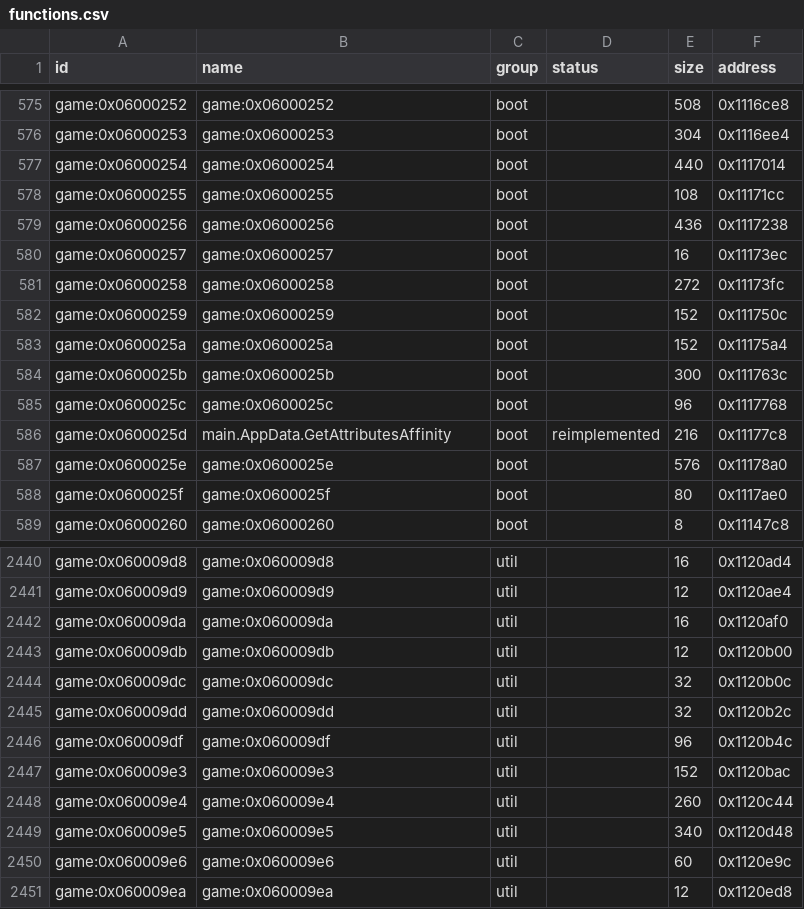
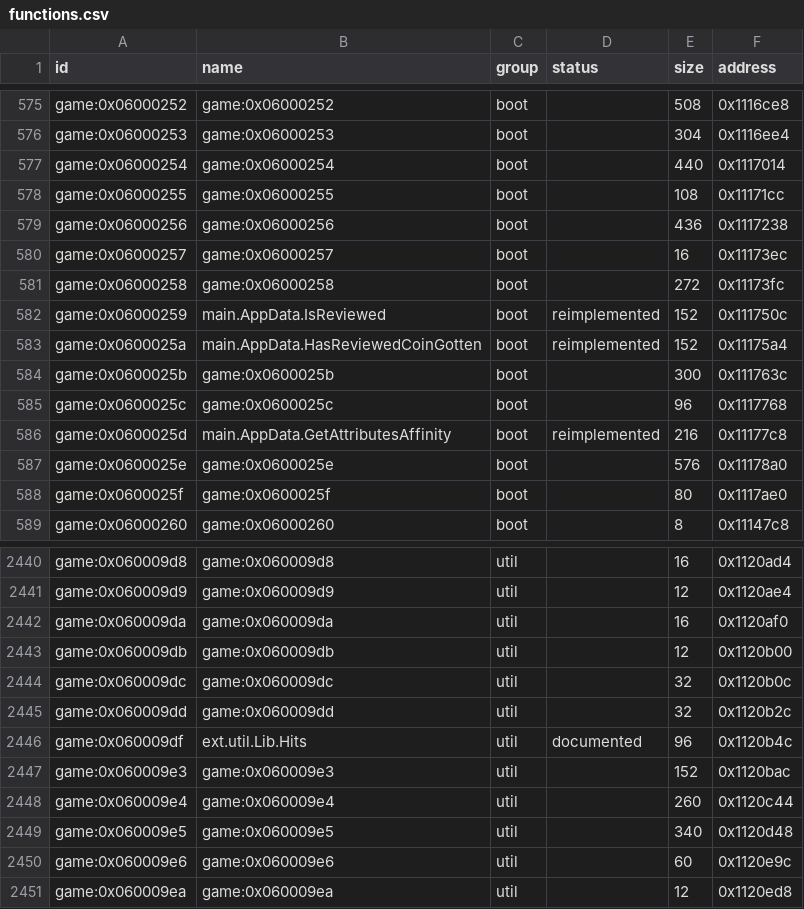
Before and after one commit to Tim-campy/magicians-saga-port, a CSV file: re/functions.csv, drawn as a sheet; only a part is shown, gaps mark what is left out.

Commit message:
port(ui): compose late selection updates and review event gates

```diff
--- a/re/functions.csv
+++ b/re/functions.csv
@@ -581,4 +581,4 @@ game:0x06000257,game:0x06000257,boot,,16,0x11173ec
 game:0x06000258,game:0x06000258,boot,,272,0x11173fc
-game:0x06000259,game:0x06000259,boot,,152,0x111750c
-game:0x0600025a,game:0x0600025a,boot,,152,0x11175a4
+game:0x06000259,main.AppData.IsReviewed,boot,reimplemented,152,0x111750c
+game:0x0600025a,main.AppData.HasReviewedCoinGotten,boot,reimplemented,152,0x11175a4
 game:0x0600025b,game:0x0600025b,boot,,300,0x111763c
@@ -2445,3 +2445,3 @@ game:0x060009dc,game:0x060009dc,util,,32,0x1120b0c
 game:0x060009dd,game:0x060009dd,util,,32,0x1120b2c
-game:0x060009df,game:0x060009df,util,,96,0x1120b4c
+game:0x060009df,ext.util.Lib.Hits,util,documented,96,0x1120b4c
 game:0x060009e3,game:0x060009e3,util,,152,0x1120bac
```
Also changed, not shown: re/status/events.tsv, re/status/ui.tsv, 8 other files.
